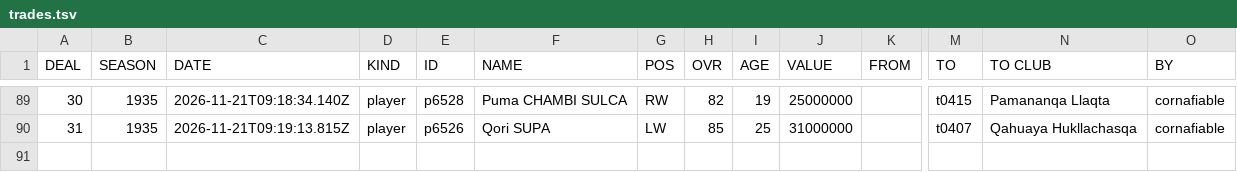
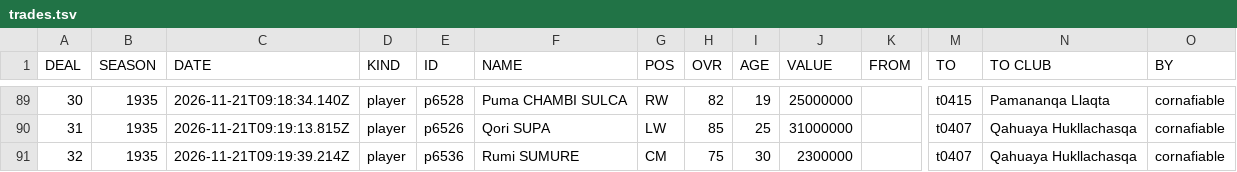
Before and after one commit to auroruse/avium-football-engine, a TSV file: public/avium/pstats/trades.tsv, drawn as a sheet; only a part is shown, gaps mark what is left out; rows hold the shown columns only; the diff names each change by its address in the sheet, - before the commit and + after, or states it on an @@ line.

```diff
--- a/public/avium/pstats/trades.tsv
+++ b/public/avium/pstats/trades.tsv
+row 91: 32 | 1935 | 2026-11-21T09:19:39.214Z | player | p6536 | Rumi SUMURE | CM | 75 | 30 | 2300000 |  | t0407 | Qahuaya Hukllachasqa | cornafiable
```
Also changed, not shown: src/presets/ANT.tsv, 1 other file.
